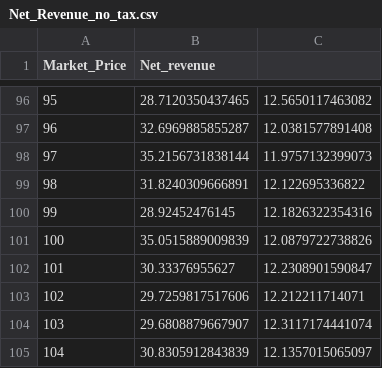
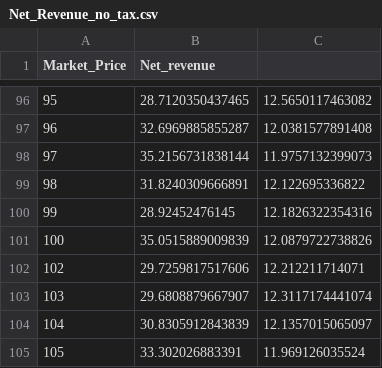
Before and after one commit to yashamonkar/Composite_Index_Insurance, a CSV file: sims/Net_Revenue_no_tax.csv, drawn as a sheet; only a part is shown, gaps mark what is left out; the shorter side is filled out with more unchanged rows; the diff names each change by its address in the sheet, - before the commit and + after, or states it on an @@ line.

```diff
--- a/sims/Net_Revenue_no_tax.csv
+++ b/sims/Net_Revenue_no_tax.csv
-row 102: 101 | 30.33376955627 | 12.2308901590847
```
Also changed, not shown: 3 other files.
